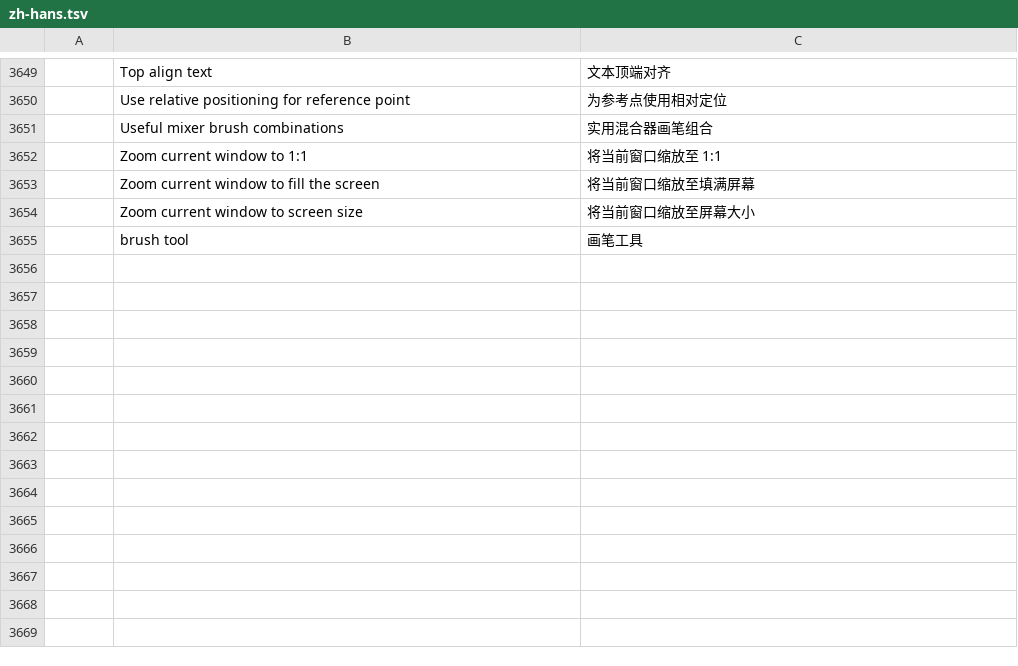
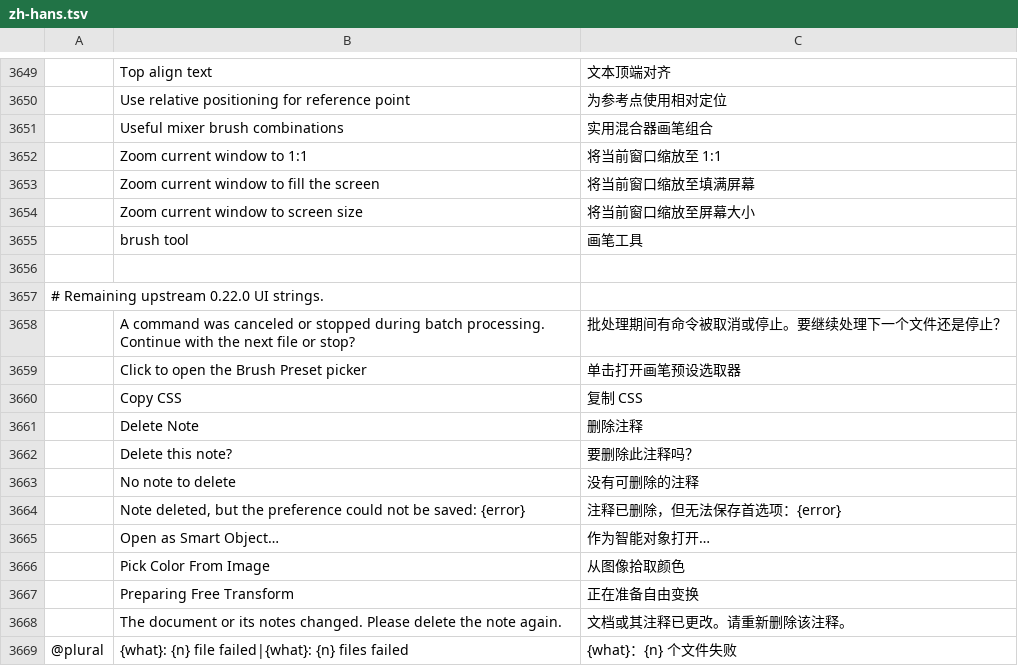
Before and after one commit to david419kr/photocraft-qwen-edit, a TSV file: crates/ui-egui/src/i18n/zh-hans.tsv, drawn as a sheet; only a part is shown, gaps mark what is left out; the diff names each change by its address in the sheet, - before the commit and + after, or states it on an @@ line.

```diff
--- a/crates/ui-egui/src/i18n/zh-hans.tsv
+++ b/crates/ui-egui/src/i18n/zh-hans.tsv
+row 3656: (empty)
+row 3657: # Remaining upstream 0.22.0 UI strings.
+row 3658:  | A command was canceled or stopped during batch processing. Continue with the next file or stop? | 批处理期间有命令被取消或停止。要继续处理下一个文件还是停止？
+row 3659:  | Click to open the Brush Preset picker | 单击打开画笔预设选取器
+row 3660:  | Copy CSS | 复制 CSS
+row 3661:  | Delete Note | 删除注释
+row 3662:  | Delete this note? | 要删除此注释吗？
+row 3663:  | No note to delete | 没有可删除的注释
+row 3664:  | Note deleted, but the preference could not be saved: {error} | 注释已删除，但无法保存首选项：{error}
+row 3665:  | Open as Smart Object… | 作为智能对象打开…
+row 3666:  | Pick Color From Image | 从图像拾取颜色
+row 3667:  | Preparing Free Transform | 正在准备自由变换
+row 3668:  | The document or its notes changed. Please delete the note again. | 文档或其注释已更改。请重新删除该注释。
+row 3669: @plural | {what}: {n} file failed|{what}: {n} files failed | {what}：{n} 个文件失败
```
Also changed, not shown: crates/ui-egui/src/i18n/ja.tsv, crates/ui-egui/src/i18n/ko.tsv, 7 other files.
